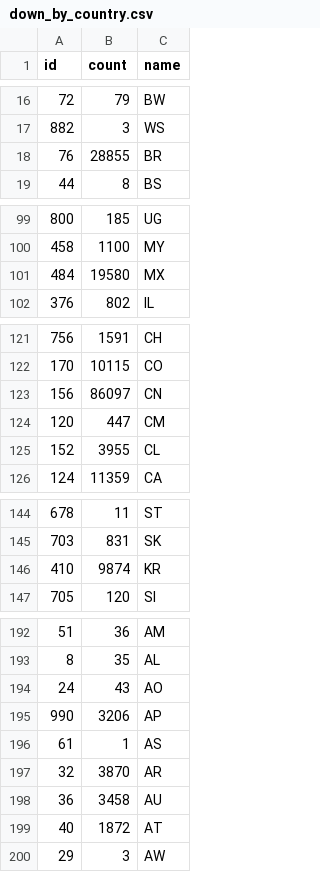
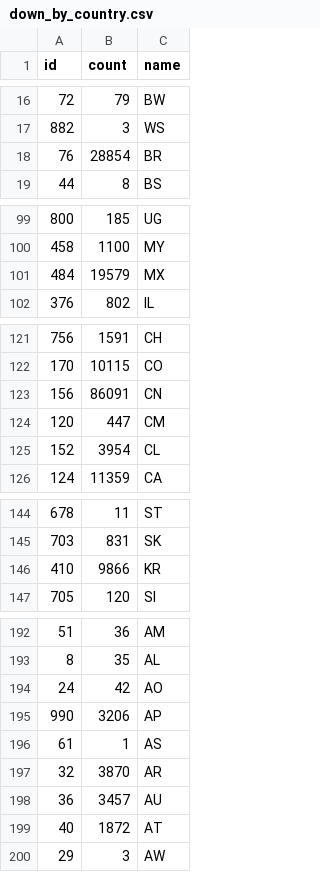
Before and after one commit to GeoDaCenter/GeoDaCenter.github.io, a CSV file: data/down_by_country.csv, drawn as a sheet; only a part is shown, gaps mark what is left out; the diff covers the shown part only.

Commit message:
Fix discrepencies

```diff
--- a/data/down_by_country.csv
+++ b/data/down_by_country.csv
@@ -17,3 +17,3 @@ id,count,name
 882,3,WS
-76,28855,BR
+76,28854,BR
 44,8,BS
@@ -100,3 +100,3 @@ id,count,name
 458,1100,MY
-484,19580,MX
+484,19579,MX
 376,802,IL
@@ -122,5 +122,5 @@ id,count,name
 170,10115,CO
-156,86097,CN
+156,86091,CN
 120,447,CM
-152,3955,CL
+152,3954,CL
 124,11359,CA
@@ -145,3 +145,3 @@ id,count,name
 703,831,SK
-410,9874,KR
+410,9866,KR
 705,120,SI
@@ -193,3 +193,3 @@ id,count,name
 8,35,AL
-24,43,AO
+24,42,AO
 990,3206,AP
@@ -197,3 +197,3 @@ id,count,name
 32,3870,AR
-36,3458,AU
+36,3457,AU
 40,1872,AT
```
Also changed, not shown: 4 edited cells elsewhere in this file.
